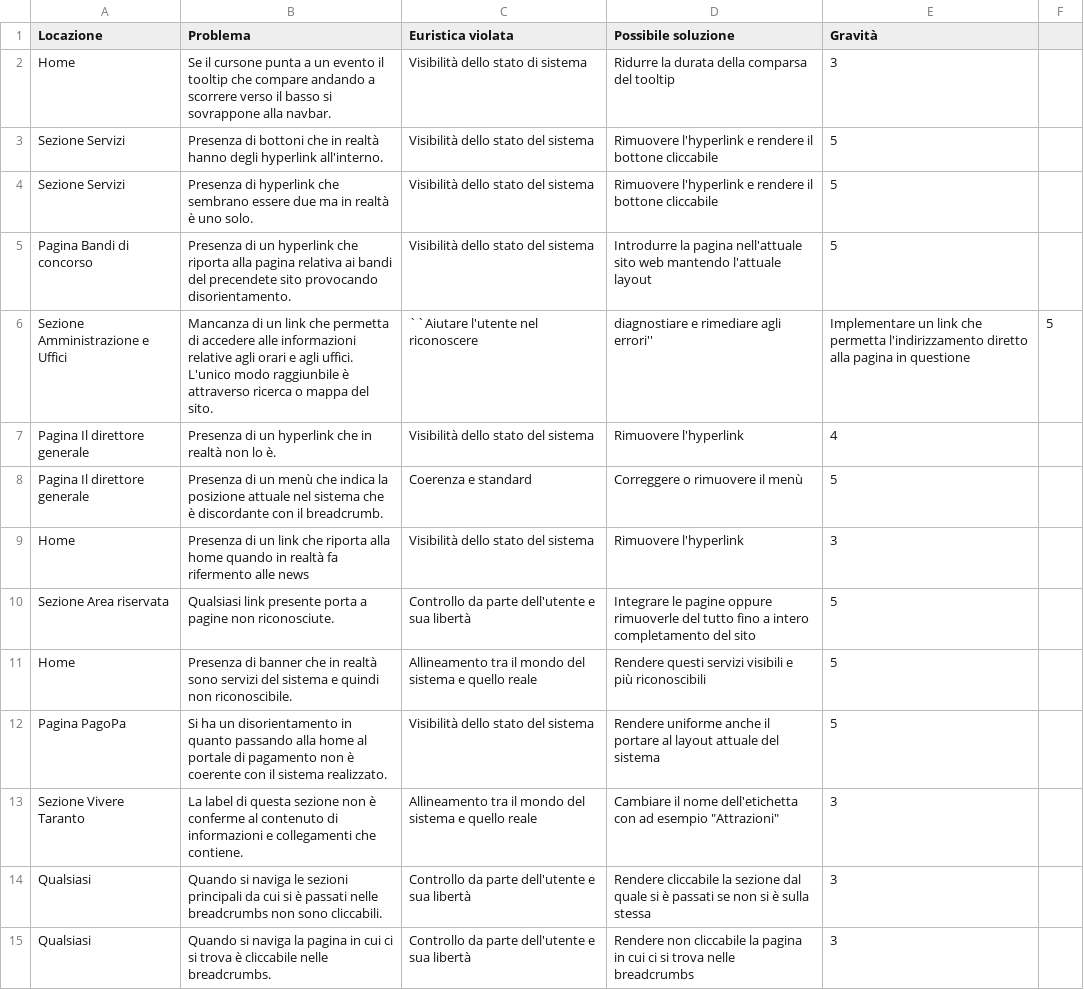
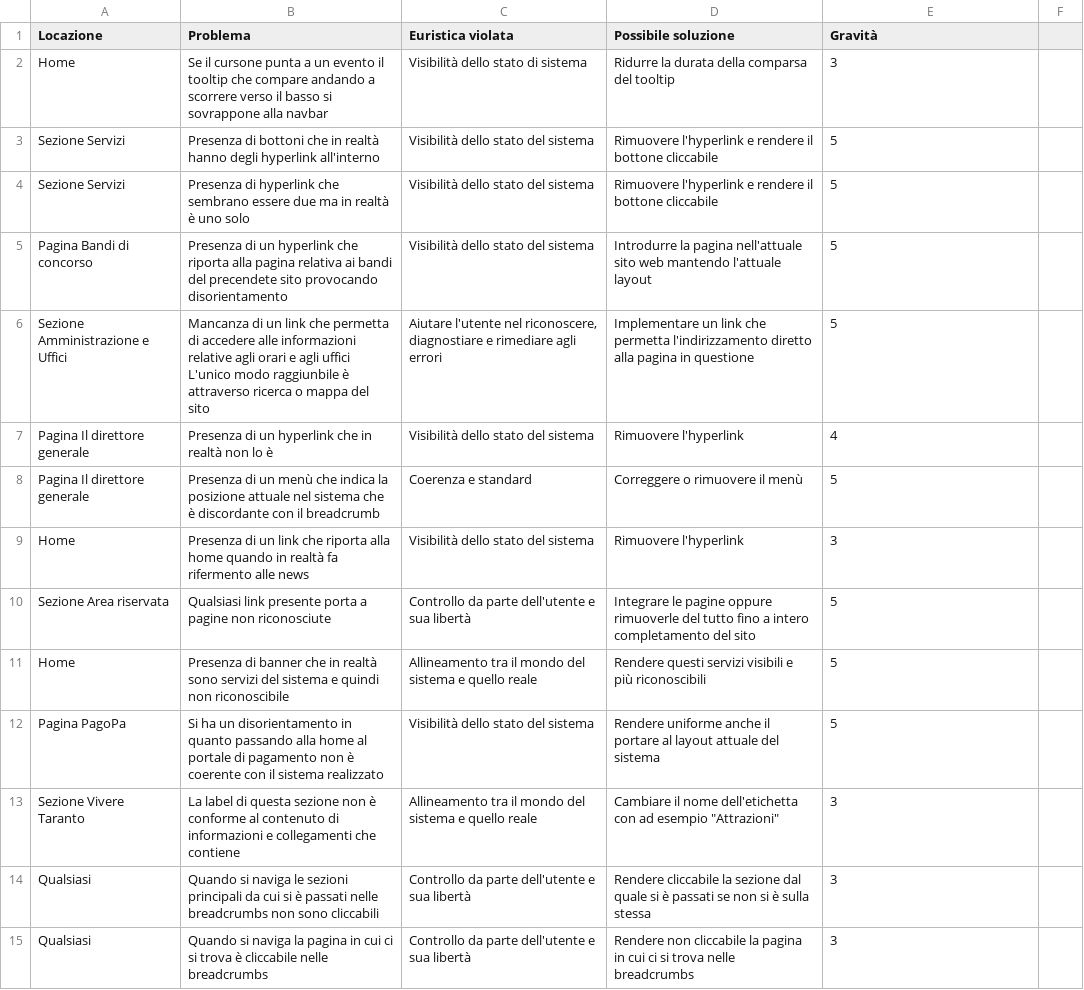
Before and after one commit to espositoandrea/ReportIUM, a CSV file: valutazione-euristica/regina.csv, drawn as a sheet.

Commit message:
Correzione di un errore nel formato
Corrette le virgolette situate nella riga 13 colonna 4. Si è inoltre racchiusa la colonna 3 della riga 6 fra doppi apici. Si è inoltre adattata la punteggiatura a quella delle tabelle già presenti

```diff
--- a/valutazione-euristica/regina.csv
+++ b/valutazione-euristica/regina.csv
@@ -1,15 +1,15 @@
 Locazione,Problema,Euristica violata,Possibile soluzione,Gravità
-Home,Se il cursone punta a un evento il tooltip che compare andando a scorrere verso il basso si sovrappone alla navbar.,Visibilità dello stato di sistema,Ridurre la durata della comparsa del tooltip,3
-Sezione Servizi,Presenza di bottoni che in realtà hanno degli hyperlink all'interno.,Visibilità dello stato del sistema,Rimuovere l'hyperlink e rendere il bottone cliccabile,5
-Sezione Servizi,Presenza di hyperlink che sembrano essere due ma in realtà è uno solo.,Visibilità dello stato del sistema,Rimuovere l'hyperlink e rendere il bottone cliccabile,5
-Pagina Bandi di concorso,Presenza di un hyperlink che riporta alla pagina relativa ai bandi del precendete sito provocando disorientamento.,Visibilità dello stato del sistema,Introdurre la pagina nell'attuale sito web mantendo l'attuale layout,5
-Sezione Amministrazione e Uffici,Mancanza di un link che permetta di accedere alle informazioni relative agli orari e agli uffici. L'unico modo raggiunbile è attraverso ricerca o mappa del sito.,``Aiutare l'utente nel riconoscere, diagnostiare e rimediare agli errori'',Implementare un link che permetta l'indirizzamento diretto alla pagina in questione,5
-Pagina Il direttore generale,Presenza di un hyperlink che in realtà non lo è.,Visibilità dello stato del sistema,Rimuovere l'hyperlink,4
-Pagina Il direttore generale,Presenza di un menù che indica la posizione attuale nel sistema che è discordante con il breadcrumb.,Coerenza e standard,Correggere o rimuovere il menù,5
+Home,Se il cursone punta a un evento il tooltip che compare andando a scorrere verso il basso si sovrappone alla navbar,Visibilità dello stato di sistema,Ridurre la durata della comparsa del tooltip,3
+Sezione Servizi,Presenza di bottoni che in realtà hanno degli hyperlink all'interno,Visibilità dello stato del sistema,Rimuovere l'hyperlink e rendere il bottone cliccabile,5
+Sezione Servizi,Presenza di hyperlink che sembrano essere due ma in realtà è uno solo,Visibilità dello stato del sistema,Rimuovere l'hyperlink e rendere il bottone cliccabile,5
+Pagina Bandi di concorso,Presenza di un hyperlink che riporta alla pagina relativa ai bandi del precendete sito provocando disorientamento,Visibilità dello stato del sistema,Introdurre la pagina nell'attuale sito web mantendo l'attuale layout,5
+Sezione Amministrazione e Uffici,Mancanza di un link che permetta di accedere alle informazioni relative agli orari e agli uffici L'unico modo raggiunbile è attraverso ricerca o mappa del sito,"Aiutare l'utente nel riconoscere, diagnostiare e rimediare agli errori",Implementare un link che permetta l'indirizzamento diretto alla pagina in questione,5
+Pagina Il direttore generale,Presenza di un hyperlink che in realtà non lo è,Visibilità dello stato del sistema,Rimuovere l'hyperlink,4
+Pagina Il direttore generale,Presenza di un menù che indica la posizione attuale nel sistema che è discordante con il breadcrumb,Coerenza e standard,Correggere o rimuovere il menù,5
 Home,Presenza di un link che riporta alla home quando in realtà fa rifermento alle news,Visibilità dello stato del sistema,Rimuovere l'hyperlink,3
-Sezione Area riservata,Qualsiasi link presente porta a pagine non riconosciute.,Controllo da parte dell'utente e sua libertà,Integrare le pagine oppure rimuoverle del tutto fino a intero completamento del sito,5
-Home,Presenza di banner che in realtà sono servizi del sistema e quindi non riconoscibile.,Allineamento tra il mondo del sistema e quello reale,Rendere questi servizi visibili e più riconoscibili,5
-Pagina PagoPa,Si ha un disorientamento in quanto passando alla home al portale di pagamento non è coerente con il sistema realizzato.,Visibilità dello stato del sistema,Rendere uniforme anche il portare al layout attuale del sistema,5
-Sezione Vivere Taranto,La label di questa sezione non è conferme al contenuto di informazioni e collegamenti che contiene.,Allineamento tra il mondo del sistema e quello reale,Cambiare il nome dell'etichetta con ad esempio "Attrazioni",3
-Qualsiasi,Quando si naviga le sezioni principali da cui si è passati nelle breadcrumbs non sono cliccabili.,Controllo da parte dell'utente e sua libertà,Rendere cliccabile la sezione dal quale si è passati se non si è sulla stessa,3
-Qualsiasi,Quando si naviga la pagina in cui ci si trova è cliccabile nelle breadcrumbs.,Controllo da parte dell'utente e sua libertà,Rendere non cliccabile la pagina in cui ci si trova nelle breadcrumbs,3
+Sezione Area riservata,Qualsiasi link presente porta a pagine non riconosciute,Controllo da parte dell'utente e sua libertà,Integrare le pagine oppure rimuoverle del tutto fino a intero completamento del sito,5
+Home,Presenza di banner che in realtà sono servizi del sistema e quindi non riconoscibile,Allineamento tra il mondo del sistema e quello reale,Rendere questi servizi visibili e più riconoscibili,5
+Pagina PagoPa,Si ha un disorientamento in quanto passando alla home al portale di pagamento non è coerente con il sistema realizzato,Visibilità dello stato del sistema,Rendere uniforme anche il portare al layout attuale del sistema,5
+Sezione Vivere Taranto,La label di questa sezione non è conforme al contenuto di informazioni e collegamenti che contiene,Allineamento tra il mondo del sistema e quello reale,"Cambiare il nome dell'etichetta con ad esempio ""Attrazioni""",3
+Qualsiasi,Quando si naviga le sezioni principali da cui si è passati nelle breadcrumbs non sono cliccabili,Controllo da parte dell'utente e sua libertà,Rendere cliccabile la sezione dal quale si è passati se non si è sulla stessa,3
+Qualsiasi,Quando si naviga la pagina in cui ci si trova è cliccabile nelle breadcrumbs,Controllo da parte dell'utente e sua libertà,Rendere non cliccabile la pagina in cui ci si trova nelle breadcrumbs,3
```
